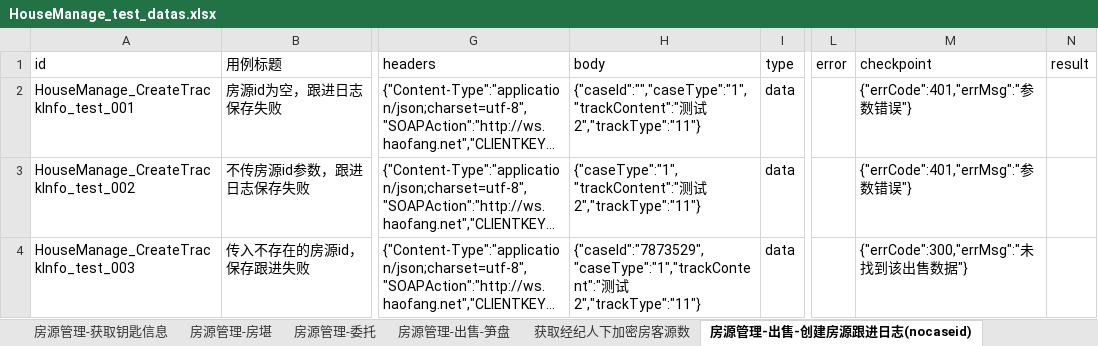
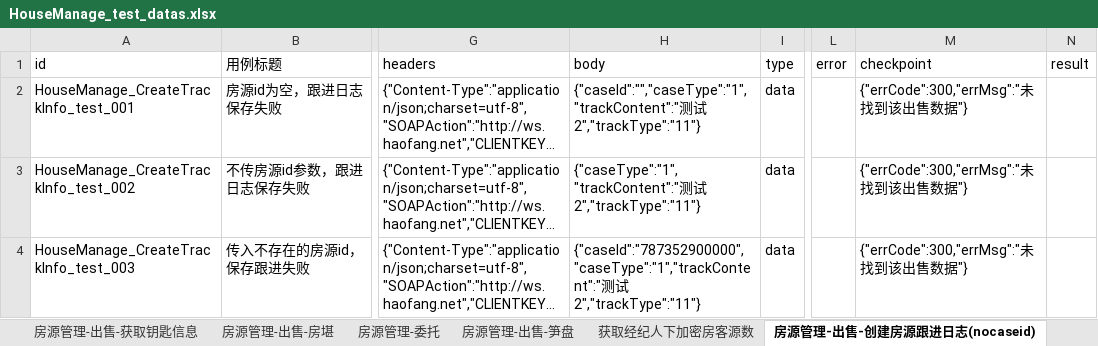
Before and after one commit to hejun123456/demon_test, an Excel workbook: datas/HouseManage_test_datas.xlsx, sheet 房源管理-出售-创建房源跟进日志(nocaseid), drawn as a sheet; only a part is shown, gaps mark what is left out; long unchanged cells end in …; values as stored, in another font and other column widths than the file's, no borders; the diff names each change by its address in the sheet, - before the commit and + after, or states it on an @@ line.

```diff
--- a/datas/HouseManage_test_datas.xlsx (sheet 房源管理-出售-创建房源跟进日志(nocaseid))
+++ b/datas/HouseManage_test_datas.xlsx (sheet 房源管理-出售-创建房源跟进日志(nocaseid))
-sheet tab: 房源管理-获取钥匙信息
+sheet tab: 房源管理-出售-获取钥匙信息
-sheet tab: 房源管理-房堪
+sheet tab: 房源管理-出售-房堪
-M2:M3 (checkpoint): {"errCode":401,"errMsg":"参数错误"}
+M2:M3 (checkpoint): {"errCode":300,"errMsg":"未找到该出售数据"}
-H4 (body): {"caseId":"7873529","caseType":"1","trackContent":"测试…
+H4 (body): {"caseId":"787352900000","caseType":"1","trackContent":"测试…
```
Also changed, not shown: sheet 房源管理-出售-登记, sheet 房源管理-委托, sheet 房源管理-出售-创建房源跟进日志, datas/CustomerManage_test_datas.xlsx, 25 other files.
